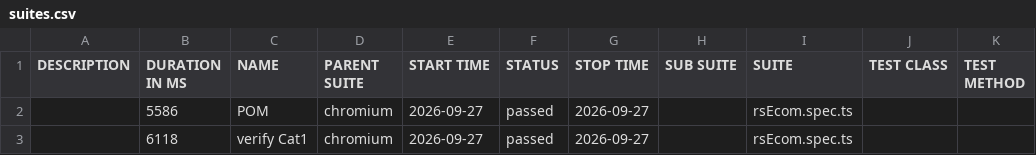
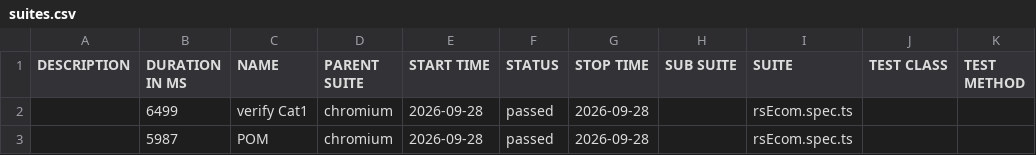
Before and after one commit to MohanaPriyaThiru/TCT-JUN-PTS, a CSV file: data/suites.csv, drawn as a sheet.

```diff
--- a/data/suites.csv
+++ b/data/suites.csv
@@ -1,3 +1,3 @@
 "DESCRIPTION","DURATION IN MS","NAME","PARENT SUITE","START TIME","STATUS","STOP TIME","SUB SUITE","SUITE","TEST CLASS","TEST METHOD"
-"","5586","POM","chromium","2026-09-27","passed","2026-09-27","","rsEcom.spec.ts","",""
-"","6118","verify Cat1","chromium","2026-09-27","passed","2026-09-27","","rsEcom.spec.ts","",""
+"","6499","verify Cat1","chromium","2026-09-28","passed","2026-09-28","","rsEcom.spec.ts","",""
+"","5987","POM","chromium","2026-09-28","passed","2026-09-28","","rsEcom.spec.ts","",""
```
Also changed, not shown: 25 other files.
